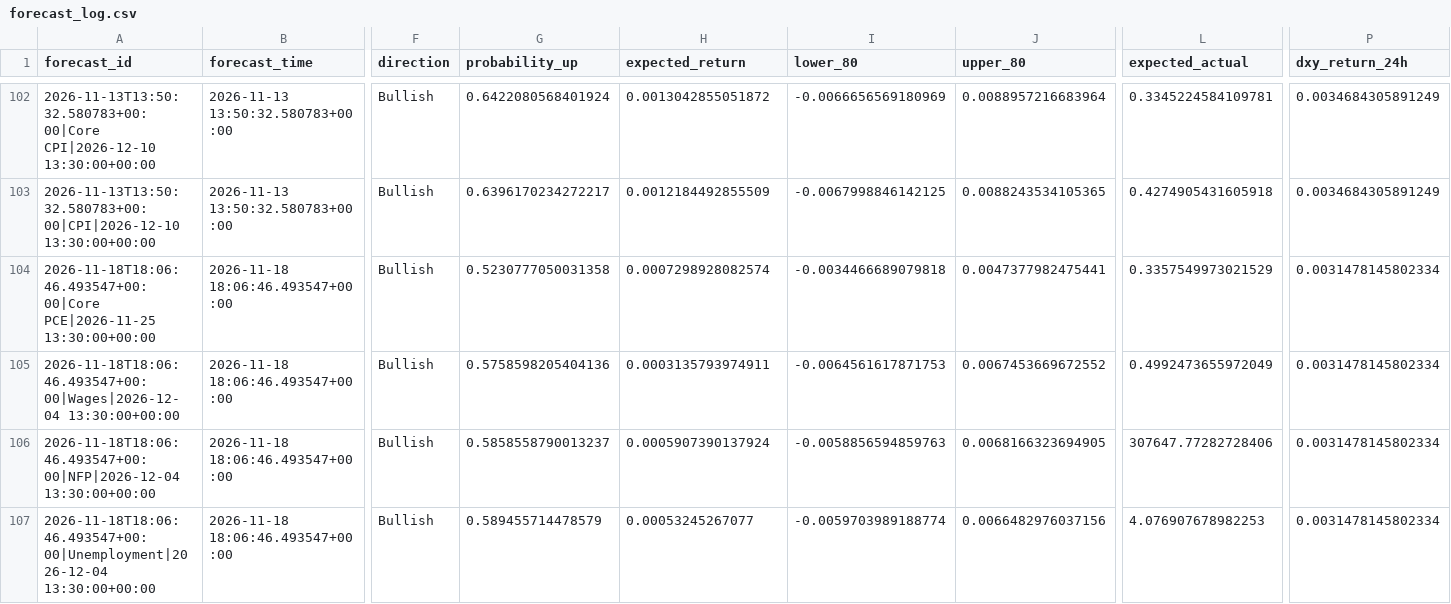
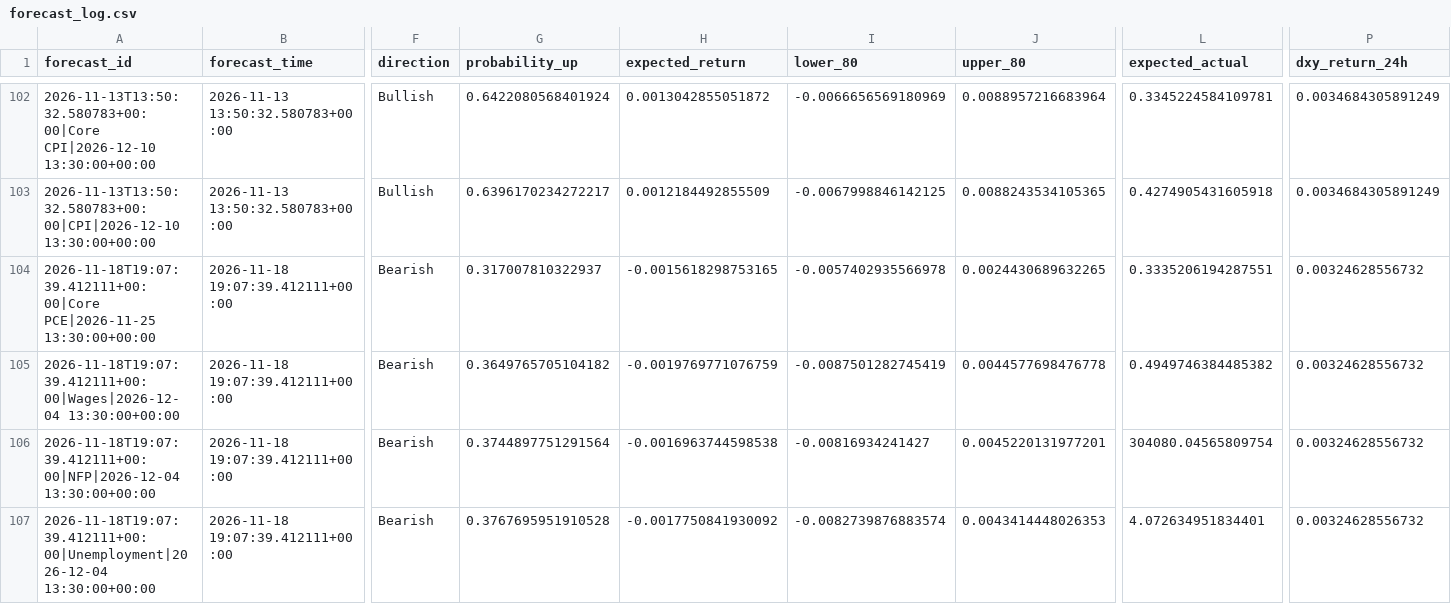
Before and after one commit to nkrabby/gold-news-model, a CSV file: outputs/forecast_log.csv, drawn as a sheet; only a part is shown, gaps mark what is left out; the diff covers the shown part only; the diff names each change by its address in the sheet, - before the commit and + after, or states it on an @@ line.

```diff
--- a/outputs/forecast_log.csv
+++ b/outputs/forecast_log.csv
-A104 (forecast_id): 2026-11-18T18:06:46.493547+00:00|Core PCE|2026-11-25 13:30:00+00:00
+A104 (forecast_id): 2026-11-18T19:07:39.412111+00:00|Core PCE|2026-11-25 13:30:00+00:00
-B104:B107 (forecast_time): 2026-11-18 18:06:46.493547+00:00
+B104:B107 (forecast_time): 2026-11-18 19:07:39.412111+00:00
-F104:F107 (direction): Bullish
+F104:F107 (direction): Bearish
-G104 (probability_up): 0.5230777050031358
+G104 (probability_up): 0.317007810322937
-H104 (expected_return): 0.0007298928082574
+H104 (expected_return): -0.0015618298753165
-I104 (lower_80): -0.0034466689079818
+I104 (lower_80): -0.0057402935566978
-J104 (upper_80): 0.0047377982475441
+J104 (upper_80): 0.0024430689632265
-L104 (expected_actual): 0.3357549973021529
+L104 (expected_actual): 0.3335206194287551
-P104:P107 (dxy_return_24h): 0.0031478145802334
+P104:P107 (dxy_return_24h): 0.00324628556732
-A105 (forecast_id): 2026-11-18T18:06:46.493547+00:00|Wages|2026-12-04 13:30:00+00:00
+A105 (forecast_id): 2026-11-18T19:07:39.412111+00:00|Wages|2026-12-04 13:30:00+00:00
-G105 (probability_up): 0.5758598205404136
+G105 (probability_up): 0.3649765705104182
-H105 (expected_return): 0.0003135793974911
+H105 (expected_return): -0.0019769771076759
-I105 (lower_80): -0.0064561617871753
+I105 (lower_80): -0.0087501282745419
-J105 (upper_80): 0.0067453669672552
+J105 (upper_80): 0.0044577698476778
-L105 (expected_actual): 0.4992473655972049
+L105 (expected_actual): 0.4949746384485382
-A106 (forecast_id): 2026-11-18T18:06:46.493547+00:00|NFP|2026-12-04 13:30:00+00:00
+A106 (forecast_id): 2026-11-18T19:07:39.412111+00:00|NFP|2026-12-04 13:30:00+00:00
-G106 (probability_up): 0.5858558790013237
+G106 (probability_up): 0.3744897751291564
-H106 (expected_return): 0.0005907390137924
+H106 (expected_return): -0.0016963744598538
-I106 (lower_80): -0.0058856594859763
+I106 (lower_80): -0.00816934241427
-J106 (upper_80): 0.0068166323694905
+J106 (upper_80): 0.0045220131977201
-L106 (expected_actual): 307647.77282728406
+L106 (expected_actual): 304080.04565809754
-A107 (forecast_id): 2026-11-18T18:06:46.493547+00:00|Unemployment|2026-12-04 13:30:00+00:00
+A107 (forecast_id): 2026-11-18T19:07:39.412111+00:00|Unemployment|2026-12-04 13:30:00+00:00
-G107 (probability_up): 0.589455714478579
+G107 (probability_up): 0.3767695951910528
-H107 (expected_return): 0.00053245267077
+H107 (expected_return): -0.0017750841930092
-I107 (lower_80): -0.0059703989188774
+I107 (lower_80): -0.0082739876883574
-J107 (upper_80): 0.0066482976037156
+J107 (upper_80): 0.0043414448026353
-L107 (expected_actual): 4.076907678982253
+L107 (expected_actual): 4.072634951834401
```
Also changed, not shown: 1 added row, 1 removed row and 64 edited cells elsewhere in this file, 2 other files.
